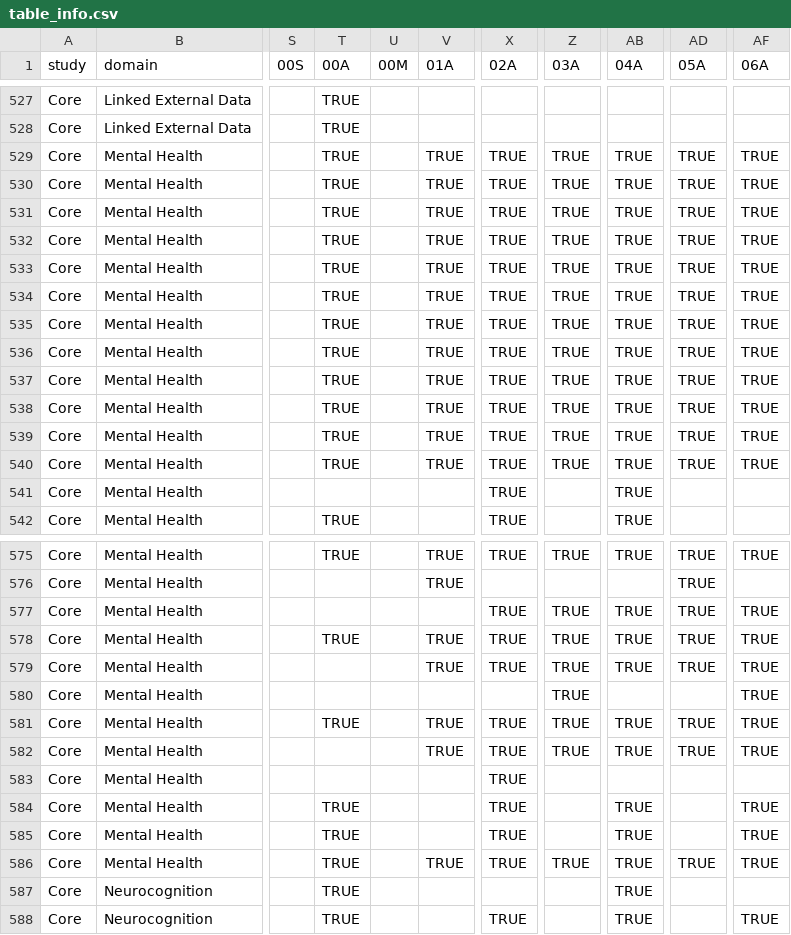
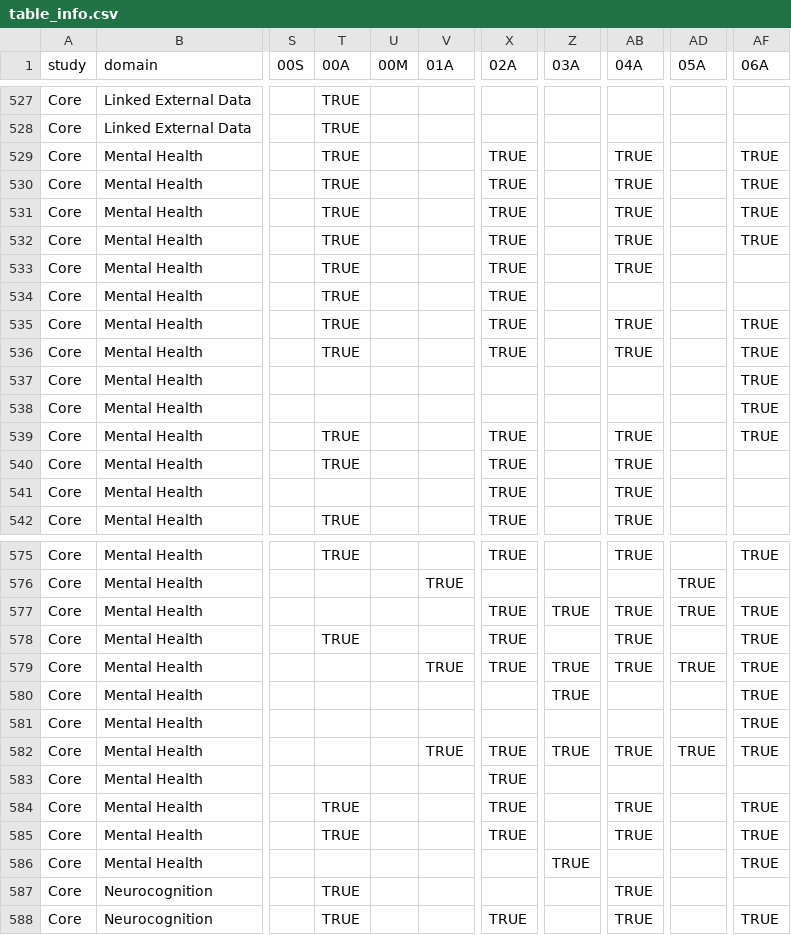
Before and after one commit to nbdc-datahub/abcd-docs, a CSV file: content/assets/tbl/documentation/table_info.csv, drawn as a sheet; only a part is shown, gaps mark what is left out; the diff covers the shown part only; the diff names each change by its address in the sheet, - before the commit and + after, or states it on an @@ line.

```diff
--- a/content/assets/tbl/documentation/table_info.csv
+++ b/content/assets/tbl/documentation/table_info.csv
-V529:V540 (01A): TRUE
+V529:V540 (01A): (empty)
-Z529:Z540 (03A): TRUE
+Z529:Z540 (03A): (empty)
-AD529:AD540 (05A): TRUE
+AD529:AD540 (05A): (empty)
-AF533:AF534 (06A): TRUE
+AF533:AF534 (06A): (empty)
-AB534 (04A): TRUE
+AB534 (04A): (empty)
-T537:T538 (00A): TRUE
+T537:T538 (00A): (empty)
-X537:X538 (02A): TRUE
+X537:X538 (02A): (empty)
-AB537:AB538 (04A): TRUE
+AB537:AB538 (04A): (empty)
-AF540 (06A): TRUE
+AF540 (06A): (empty)
-V575 (01A): TRUE
+V575 (01A): (empty)
-Z575 (03A): TRUE
+Z575 (03A): (empty)
-AD575 (05A): TRUE
+AD575 (05A): (empty)
-V578 (01A): TRUE
+V578 (01A): (empty)
-Z578 (03A): TRUE
+Z578 (03A): (empty)
-AD578 (05A): TRUE
+AD578 (05A): (empty)
-T581 (00A): TRUE
+T581 (00A): (empty)
-V581 (01A): TRUE
+V581 (01A): (empty)
-X581 (02A): TRUE
+X581 (02A): (empty)
-Z581 (03A): TRUE
+Z581 (03A): (empty)
-AB581 (04A): TRUE
+AB581 (04A): (empty)
-AD581 (05A): TRUE
+AD581 (05A): (empty)
-T586 (00A): TRUE
+T586 (00A): (empty)
-V586 (01A): TRUE
+V586 (01A): (empty)
-X586 (02A): TRUE
+X586 (02A): (empty)
-AB586 (04A): TRUE
+AB586 (04A): (empty)
-AD586 (05A): TRUE
+AD586 (05A): (empty)
```
Also changed, not shown: 87 edited cells elsewhere in this file, 15 other files.
